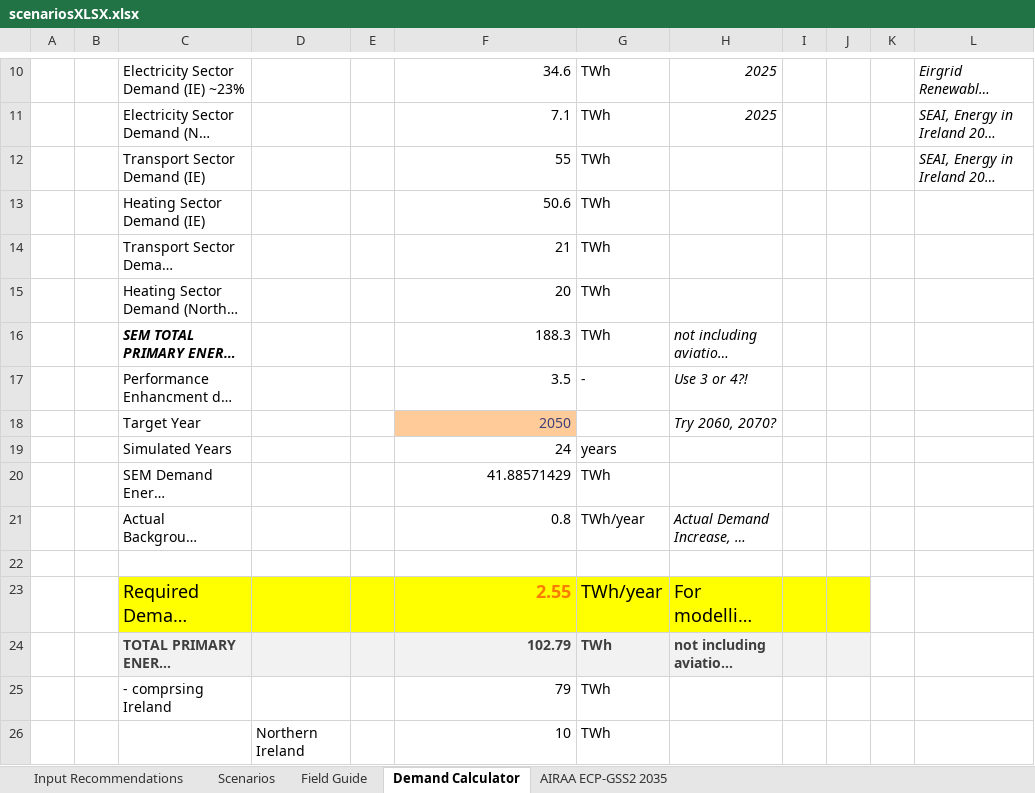
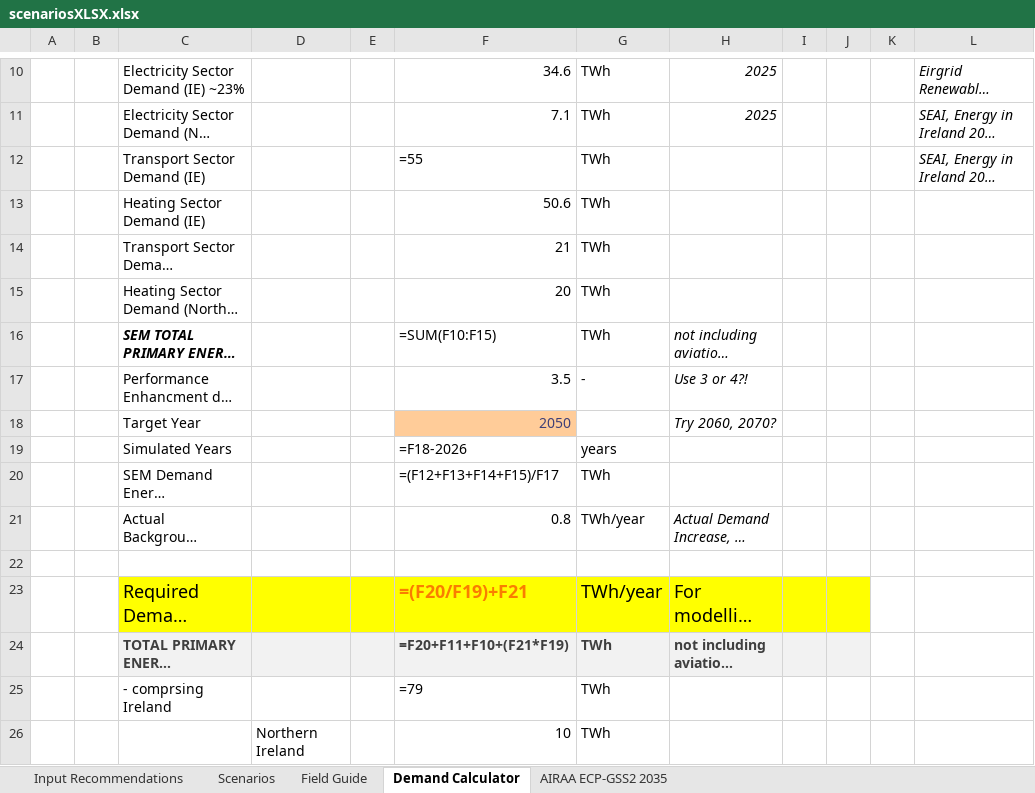
Before and after one commit to WESTEnergyIreland/WEST_GAMMA, an Excel workbook: Data_inputs/scenariosXLSX.xlsx, sheet Demand Calculator, drawn as a sheet; only a part is shown, gaps mark what is left out; long unchanged cells end in …; values as stored, in another font and other column widths than the file's, no borders; formulas without a stored value are shown as written; the diff names each change by its address in the sheet, - before the commit and + after, or states it on an @@ line.

```diff
--- a/Data_inputs/scenariosXLSX.xlsx (sheet Demand Calculator)
+++ b/Data_inputs/scenariosXLSX.xlsx (sheet Demand Calculator)
-F12: 55
+F12: =55
-F16: 188.3
+F16: =SUM(F10:F15)
-F19: 24
+F19: =F18-2026
-F20: 41.88571429
+F20: =(F12+F13+F14+F15)/F17
-F23: 2.55
+F23: =(F20/F19)+F21
-F24: 102.79
+F24: =F20+F11+F10+(F21*F19)
-F25: 79
+F25: =79
```
Also changed, not shown: sheet Input Recommendations, sheet Scenarios, sheet Field Guide, sheet AIRAA ECP-GSS2 2035, 2 other files.
